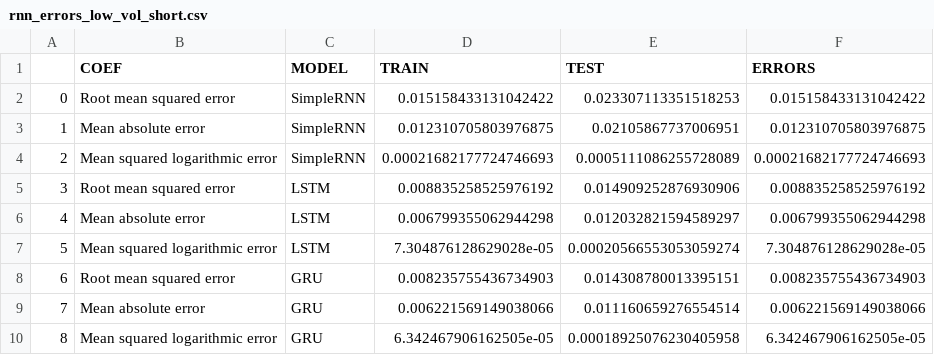
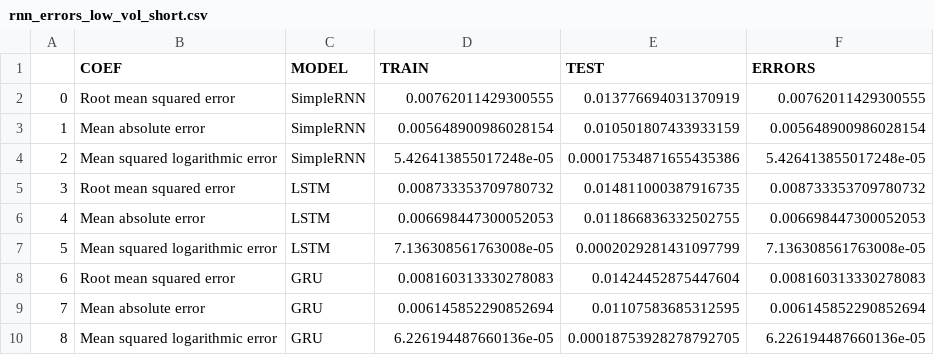
Before and after one commit to ivanmitkov/quantlets, a CSV file: RVOLrnn/Output/rnn_errors_low_vol_short.csv, drawn as a sheet.

```diff
--- a/RVOLrnn/Output/rnn_errors_low_vol_short.csv
+++ b/RVOLrnn/Output/rnn_errors_low_vol_short.csv
@@ -1,10 +1,10 @@
 ;COEF;MODEL;TRAIN;TEST;ERRORS
-0;Root mean squared error;SimpleRNN;0.015158433131042422;0.023307113351518253;0.015158433131042422
-1;Mean absolute error;SimpleRNN;0.012310705803976875;0.02105867737006951;0.012310705803976875
-2;Mean squared logarithmic error;SimpleRNN;0.00021682177724746693;0.0005111086255728089;0.00021682177724746693
-3;Root mean squared error;LSTM;0.008835258525976192;0.014909252876930906;0.008835258525976192
-4;Mean absolute error;LSTM;0.006799355062944298;0.012032821594589297;0.006799355062944298
-5;Mean squared logarithmic error;LSTM;7.304876128629028e-05;0.00020566553053059274;7.304876128629028e-05
-6;Root mean squared error;GRU;0.008235755436734903;0.014308780013395151;0.008235755436734903
-7;Mean absolute error;GRU;0.006221569149038066;0.011160659276554514;0.006221569149038066
-8;Mean squared logarithmic error;GRU;6.342467906162505e-05;0.00018925076230405958;6.342467906162505e-05
+0;Root mean squared error;SimpleRNN;0.00762011429300555;0.013776694031370919;0.00762011429300555
+1;Mean absolute error;SimpleRNN;0.005648900986028154;0.010501807433933159;0.005648900986028154
+2;Mean squared logarithmic error;SimpleRNN;5.426413855017248e-05;0.00017534871655435386;5.426413855017248e-05
+3;Root mean squared error;LSTM;0.008733353709780732;0.014811000387916735;0.008733353709780732
+4;Mean absolute error;LSTM;0.006698447300052053;0.011866836332502755;0.006698447300052053
+5;Mean squared logarithmic error;LSTM;7.136308561763008e-05;0.0002029281431097799;7.136308561763008e-05
+6;Root mean squared error;GRU;0.008160313330278083;0.01424452875447604;0.008160313330278083
+7;Mean absolute error;GRU;0.006145852290852694;0.01107583685312595;0.006145852290852694
+8;Mean squared logarithmic error;GRU;6.226194487660136e-05;0.00018753928278792705;6.226194487660136e-05
```
Also changed, not shown: RVOLaccur/data/rnn_outofsample_predictions_low_vol_long.csv, RVOLrnn/Output/rnn_errors_high_vol_long.csv, 3 other files.
